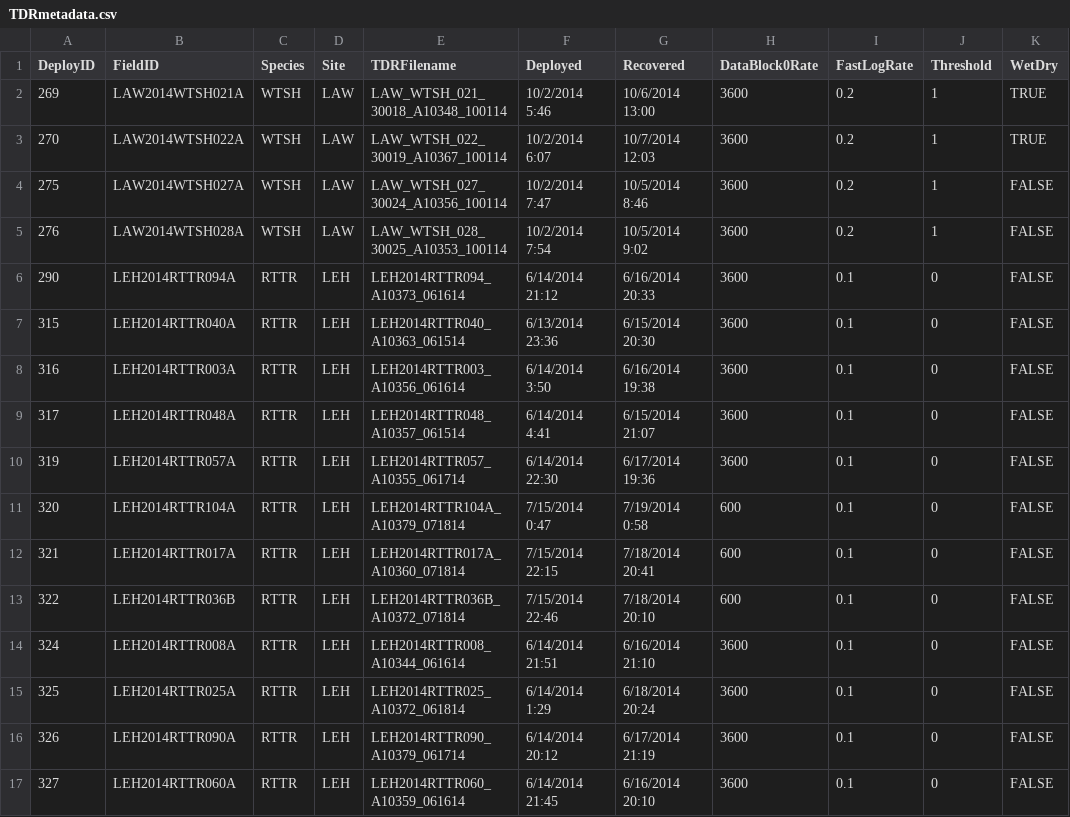
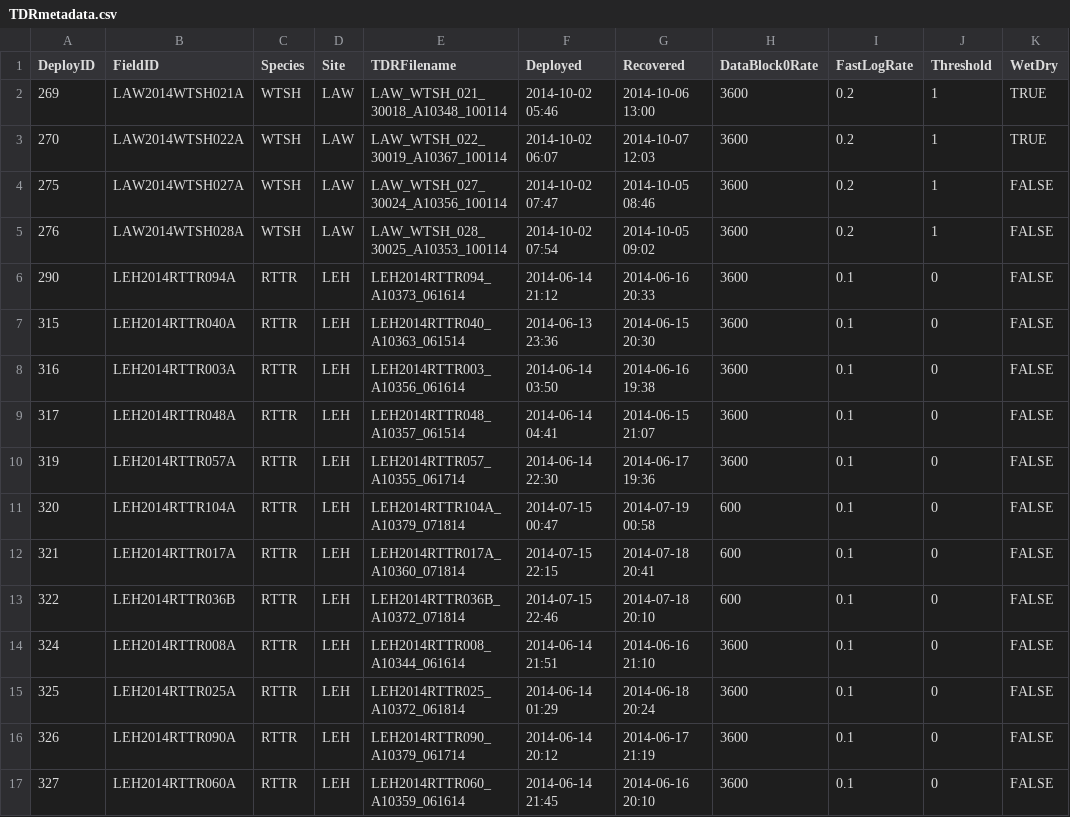
Before and after one commit to mczapanskiy-usgs/WERC-SC, a CSV file: dive_identification/TDRmetadata.csv, drawn as a sheet; only a part is shown; the diff covers the shown part only.

```diff
--- a/dive_identification/TDRmetadata.csv
+++ b/dive_identification/TDRmetadata.csv
@@ -1,17 +1,17 @@
 DeployID,FieldID,Species,Site,TDRFilename,Deployed,Recovered,DataBlock0Rate,FastLogRate,Threshold,WetDry
-269,LAW2014WTSH021A,WTSH,LAW,LAW_WTSH_021_30018_A10348_100114,10/2/2014 5:46,10/6/2014 13:00,3600,0.2,1,TRUE
-270,LAW2014WTSH022A,WTSH,LAW,LAW_WTSH_022_30019_A10367_100114,10/2/2014 6:07,10/7/2014 12:03,3600,0.2,1,TRUE
-275,LAW2014WTSH027A,WTSH,LAW,LAW_WTSH_027_30024_A10356_100114,10/2/2014 7:47,10/5/2014 8:46,3600,0.2,1,FALSE
-276,LAW2014WTSH028A,WTSH,LAW,LAW_WTSH_028_30025_A10353_100114,10/2/2014 7:54,10/5/2014 9:02,3600,0.2,1,FALSE
-290,LEH2014RTTR094A,RTTR,LEH,LEH2014RTTR094_A10373_061614,6/14/2014 21:12,6/16/2014 20:33,3600,0.1,0,FALSE
-315,LEH2014RTTR040A,RTTR,LEH,LEH2014RTTR040_A10363_061514,6/13/2014 23:36,6/15/2014 20:30,3600,0.1,0,FALSE
-316,LEH2014RTTR003A,RTTR,LEH,LEH2014RTTR003_A10356_061614,6/14/2014 3:50,6/16/2014 19:38,3600,0.1,0,FALSE
-317,LEH2014RTTR048A,RTTR,LEH,LEH2014RTTR048_A10357_061514,6/14/2014 4:41,6/15/2014 21:07,3600,0.1,0,FALSE
-319,LEH2014RTTR057A,RTTR,LEH,LEH2014RTTR057_A10355_061714,6/14/2014 22:30,6/17/2014 19:36,3600,0.1,0,FALSE
-320,LEH2014RTTR104A,RTTR,LEH,LEH2014RTTR104A_A10379_071814,7/15/2014 0:47,7/19/2014 0:58,600,0.1,0,FALSE
-321,LEH2014RTTR017A,RTTR,LEH,LEH2014RTTR017A_A10360_071814,7/15/2014 22:15,7/18/2014 20:41,600,0.1,0,FALSE
-322,LEH2014RTTR036B,RTTR,LEH,LEH2014RTTR036B_A10372_071814,7/15/2014 22:46,7/18/2014 20:10,600,0.1,0,FALSE
-324,LEH2014RTTR008A,RTTR,LEH,LEH2014RTTR008_A10344_061614,6/14/2014 21:51,6/16/2014 21:10,3600,0.1,0,FALSE
-325,LEH2014RTTR025A,RTTR,LEH,LEH2014RTTR025_A10372_061814,6/14/2014 1:29,6/18/2014 20:24,3600,0.1,0,FALSE
-326,LEH2014RTTR090A,RTTR,LEH,LEH2014RTTR090_A10379_061714,6/14/2014 20:12,6/17/2014 21:19,3600,0.1,0,FALSE
-327,LEH2014RTTR060A,RTTR,LEH,LEH2014RTTR060_A10359_061614,6/14/2014 21:45,6/16/2014 20:10,3600,0.1,0,FALSE
+269,LAW2014WTSH021A,WTSH,LAW,LAW_WTSH_021_30018_A10348_100114,2014-10-02 05:46,2014-10-06 13:00,3600,0.2,1,TRUE
+270,LAW2014WTSH022A,WTSH,LAW,LAW_WTSH_022_30019_A10367_100114,2014-10-02 06:07,2014-10-07 12:03,3600,0.2,1,TRUE
+275,LAW2014WTSH027A,WTSH,LAW,LAW_WTSH_027_30024_A10356_100114,2014-10-02 07:47,2014-10-05 08:46,3600,0.2,1,FALSE
+276,LAW2014WTSH028A,WTSH,LAW,LAW_WTSH_028_30025_A10353_100114,2014-10-02 07:54,2014-10-05 09:02,3600,0.2,1,FALSE
+290,LEH2014RTTR094A,RTTR,LEH,LEH2014RTTR094_A10373_061614,2014-06-14 21:12,2014-06-16 20:33,3600,0.1,0,FALSE
+315,LEH2014RTTR040A,RTTR,LEH,LEH2014RTTR040_A10363_061514,2014-06-13 23:36,2014-06-15 20:30,3600,0.1,0,FALSE
+316,LEH2014RTTR003A,RTTR,LEH,LEH2014RTTR003_A10356_061614,2014-06-14 03:50,2014-06-16 19:38,3600,0.1,0,FALSE
+317,LEH2014RTTR048A,RTTR,LEH,LEH2014RTTR048_A10357_061514,2014-06-14 04:41,2014-06-15 21:07,3600,0.1,0,FALSE
+319,LEH2014RTTR057A,RTTR,LEH,LEH2014RTTR057_A10355_061714,2014-06-14 22:30,2014-06-17 19:36,3600,0.1,0,FALSE
+320,LEH2014RTTR104A,RTTR,LEH,LEH2014RTTR104A_A10379_071814,2014-07-15 00:47,2014-07-19 00:58,600,0.1,0,FALSE
+321,LEH2014RTTR017A,RTTR,LEH,LEH2014RTTR017A_A10360_071814,2014-07-15 22:15,2014-07-18 20:41,600,0.1,0,FALSE
+322,LEH2014RTTR036B,RTTR,LEH,LEH2014RTTR036B_A10372_071814,2014-07-15 22:46,2014-07-18 20:10,600,0.1,0,FALSE
+324,LEH2014RTTR008A,RTTR,LEH,LEH2014RTTR008_A10344_061614,2014-06-14 21:51,2014-06-16 21:10,3600,0.1,0,FALSE
+325,LEH2014RTTR025A,RTTR,LEH,LEH2014RTTR025_A10372_061814,2014-06-14 01:29,2014-06-18 20:24,3600,0.1,0,FALSE
+326,LEH2014RTTR090A,RTTR,LEH,LEH2014RTTR090_A10379_061714,2014-06-14 20:12,2014-06-17 21:19,3600,0.1,0,FALSE
+327,LEH2014RTTR060A,RTTR,LEH,LEH2014RTTR060_A10359_061614,2014-06-14 21:45,2014-06-16 20:10,3600,0.1,0,FALSE
```
Also changed, not shown: 5 removed rows and 96 edited cells elsewhere in this file.
